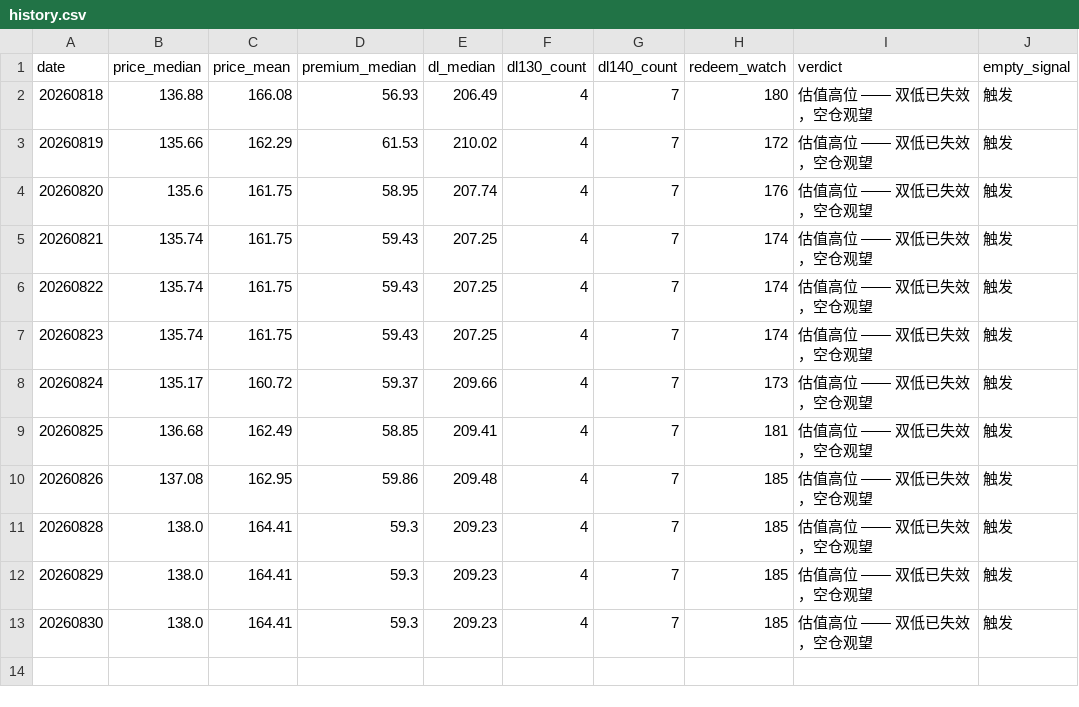
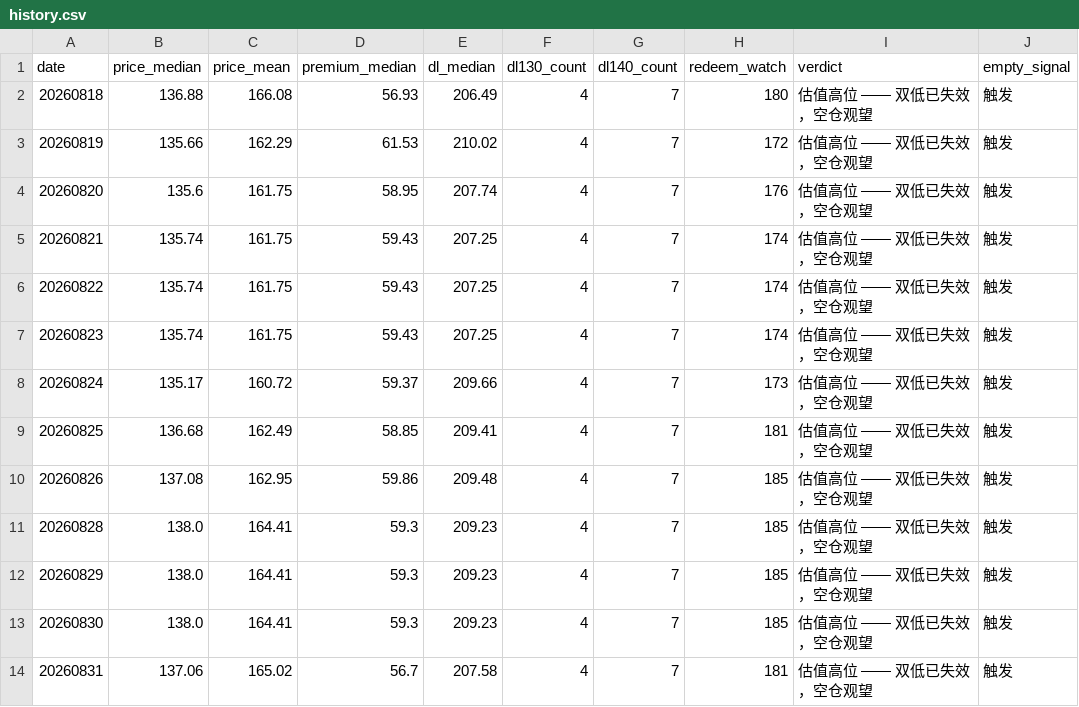
Before and after one commit to origistar/convertible-bond-screener, a CSV file: history.csv, drawn as a sheet.

```diff
--- a/history.csv
+++ b/history.csv
@@ -13 +13,2 @@
 20260830,138.0,164.41,59.3,209.23,4,7,185,估值高位 —— 双低已失效，空仓观望,触发
+20260831,137.06,165.02,56.7,207.58,4,7,181,估值高位 —— 双低已失效，空仓观望,触发
```
Also changed, not shown: 4 other files.
